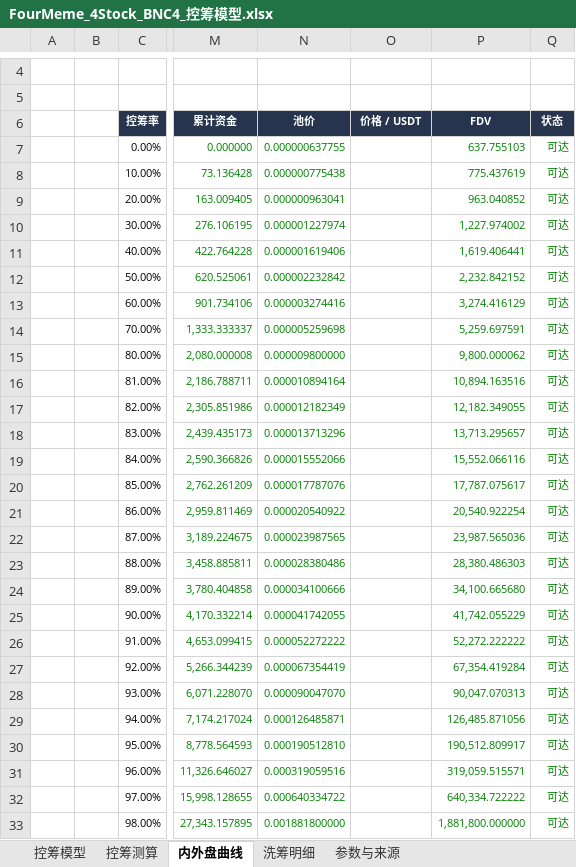
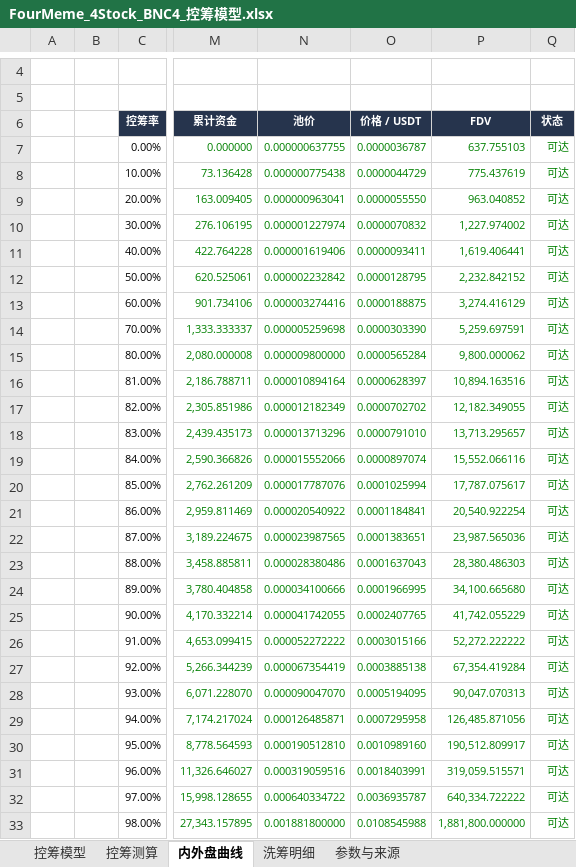
Before and after one commit to bella07021/stock-quote-route-liquidity, an Excel workbook: excel/templates/FourMeme_4Stock_BNC4_控筹模型.xlsx, sheet 内外盘曲线, drawn as a sheet; only a part is shown, gaps mark what is left out; values as stored, in another font and other column widths than the file's, no borders; conditional formats not drawn; the diff covers the shown part only; the diff names each change by its address in the sheet, - before the commit and + after, or states it on an @@ line.

Commit message:
Price BNC4 from user-selected USDT pool across web and Excel

```diff
--- a/excel/templates/FourMeme_4Stock_BNC4_控筹模型.xlsx (sheet 内外盘曲线)
+++ b/excel/templates/FourMeme_4Stock_BNC4_控筹模型.xlsx (sheet 内外盘曲线)
-O7 (价格 / USDT): (empty)
+O7 (价格 / USDT): 0.0000036787
-O8 (价格 / USDT): (empty)
+O8 (价格 / USDT): 0.0000044729
-O9 (价格 / USDT): (empty)
+O9 (价格 / USDT): 0.0000055550
-O10 (价格 / USDT): (empty)
+O10 (价格 / USDT): 0.0000070832
-O11 (价格 / USDT): (empty)
+O11 (价格 / USDT): 0.0000093411
-O12 (价格 / USDT): (empty)
+O12 (价格 / USDT): 0.0000128795
-O13 (价格 / USDT): (empty)
+O13 (价格 / USDT): 0.0000188875
-O14 (价格 / USDT): (empty)
+O14 (价格 / USDT): 0.0000303390
-O15 (价格 / USDT): (empty)
+O15 (价格 / USDT): 0.0000565284
-O16 (价格 / USDT): (empty)
+O16 (价格 / USDT): 0.0000628397
-O17 (价格 / USDT): (empty)
+O17 (价格 / USDT): 0.0000702702
-O18 (价格 / USDT): (empty)
+O18 (价格 / USDT): 0.0000791010
-O19 (价格 / USDT): (empty)
+O19 (价格 / USDT): 0.0000897074
-O20 (价格 / USDT): (empty)
+O20 (价格 / USDT): 0.0001025994
-O21 (价格 / USDT): (empty)
+O21 (价格 / USDT): 0.0001184841
-O22 (价格 / USDT): (empty)
+O22 (价格 / USDT): 0.0001383651
-O23 (价格 / USDT): (empty)
+O23 (价格 / USDT): 0.0001637043
-O24 (价格 / USDT): (empty)
+O24 (价格 / USDT): 0.0001966995
-O25 (价格 / USDT): (empty)
+O25 (价格 / USDT): 0.0002407765
-O26 (价格 / USDT): (empty)
+O26 (价格 / USDT): 0.0003015166
-O27 (价格 / USDT): (empty)
+O27 (价格 / USDT): 0.0003885138
-O28 (价格 / USDT): (empty)
+O28 (价格 / USDT): 0.0005194095
-O29 (价格 / USDT): (empty)
+O29 (价格 / USDT): 0.0007295958
-O30 (价格 / USDT): (empty)
+O30 (价格 / USDT): 0.0010989160
-O31 (价格 / USDT): (empty)
+O31 (价格 / USDT): 0.0018403991
-O32 (价格 / USDT): (empty)
+O32 (价格 / USDT): 0.0036935787
-O33 (价格 / USDT): (empty)
+O33 (价格 / USDT): 0.0108545988
```
Also changed, not shown: 3 edited cells elsewhere in this sheet, sheet 控筹模型, sheet 参数与来源, sheet 控筹测算, formulas that keep their value, excel/latest/Flap_BSC_RWA币股_控筹模型.xlsx, excel/latest/FourMeme_4Stock_BNC4_控筹模型.xlsx, 9 other files.
